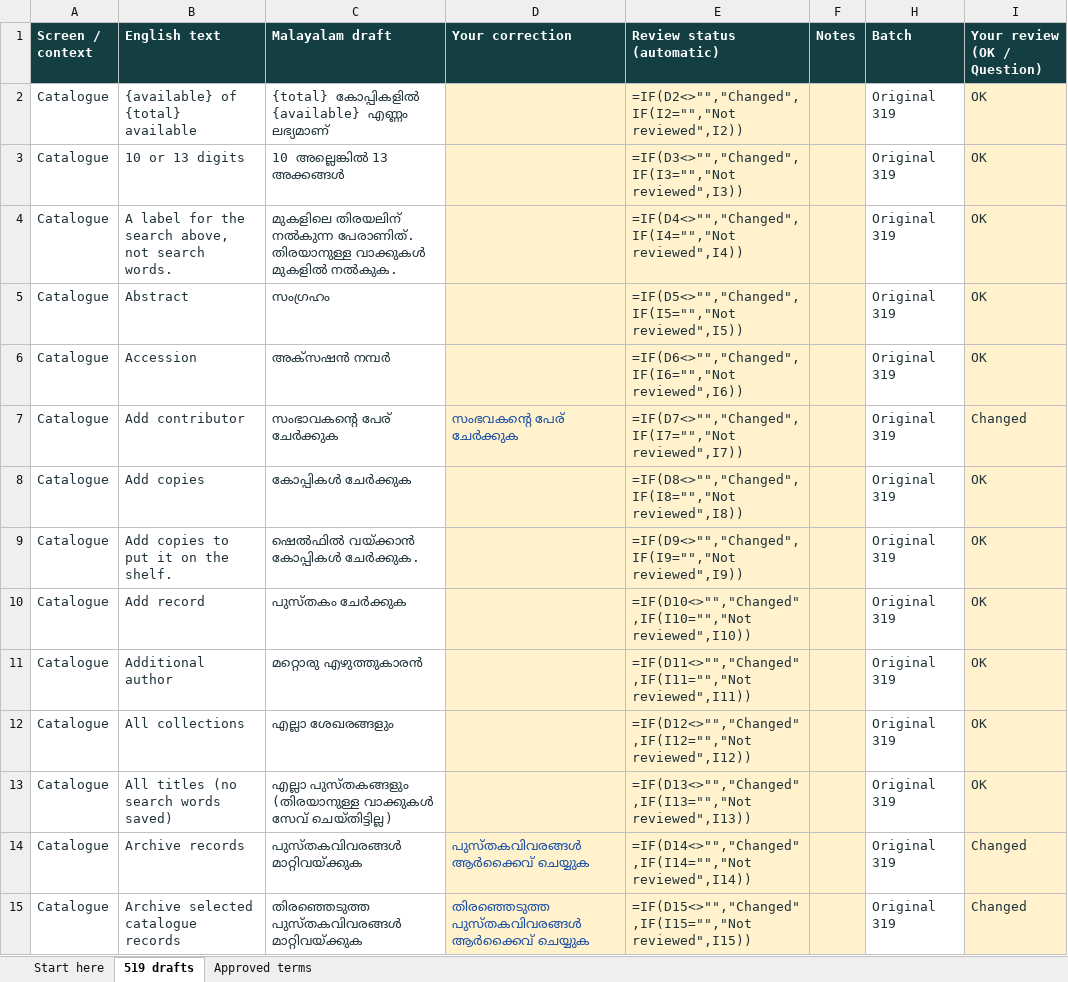
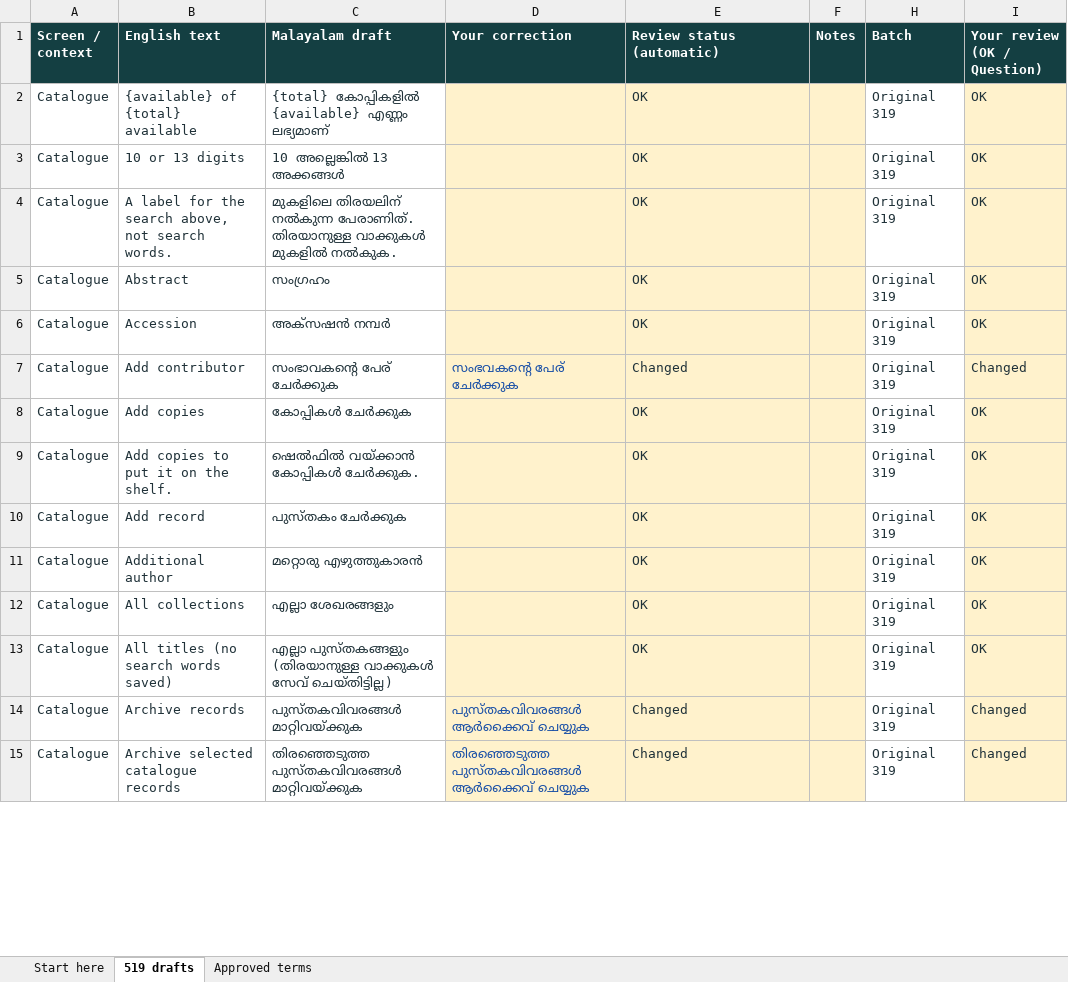
Before and after one commit to melvinvarghese/Pusthakam, an Excel workbook: docs/translations/Pusthakam_Malayalam_Drafts_519.xlsx, sheet 519 drafts, drawn as a sheet; only a part is shown; values as stored, in another font and other column widths than the file's, no borders; formulas without a stored value are shown as written; the diff covers the shown part only; the diff names each change by its address in the sheet, - before the commit and + after, or states it on an @@ line.

```diff
--- a/docs/translations/Pusthakam_Malayalam_Drafts_519.xlsx (sheet 519 drafts)
+++ b/docs/translations/Pusthakam_Malayalam_Drafts_519.xlsx (sheet 519 drafts)
-E2 (Review status (automatic)): =IF(D2<>"","Changed",IF(I2="","Not reviewed",I2))
+E2 (Review status (automatic)): OK
-E3 (Review status (automatic)): =IF(D3<>"","Changed",IF(I3="","Not reviewed",I3))
+E3 (Review status (automatic)): OK
-E4 (Review status (automatic)): =IF(D4<>"","Changed",IF(I4="","Not reviewed",I4))
+E4 (Review status (automatic)): OK
-E5 (Review status (automatic)): =IF(D5<>"","Changed",IF(I5="","Not reviewed",I5))
+E5 (Review status (automatic)): OK
-E6 (Review status (automatic)): =IF(D6<>"","Changed",IF(I6="","Not reviewed",I6))
+E6 (Review status (automatic)): OK
-E7 (Review status (automatic)): =IF(D7<>"","Changed",IF(I7="","Not reviewed",I7))
+E7 (Review status (automatic)): Changed
-E8 (Review status (automatic)): =IF(D8<>"","Changed",IF(I8="","Not reviewed",I8))
+E8 (Review status (automatic)): OK
-E9 (Review status (automatic)): =IF(D9<>"","Changed",IF(I9="","Not reviewed",I9))
+E9 (Review status (automatic)): OK
-E10 (Review status (automatic)): =IF(D10<>"","Changed",IF(I10="","Not reviewed",I10))
+E10 (Review status (automatic)): OK
-E11 (Review status (automatic)): =IF(D11<>"","Changed",IF(I11="","Not reviewed",I11))
+E11 (Review status (automatic)): OK
-E12 (Review status (automatic)): =IF(D12<>"","Changed",IF(I12="","Not reviewed",I12))
+E12 (Review status (automatic)): OK
-E13 (Review status (automatic)): =IF(D13<>"","Changed",IF(I13="","Not reviewed",I13))
+E13 (Review status (automatic)): OK
-E14 (Review status (automatic)): =IF(D14<>"","Changed",IF(I14="","Not reviewed",I14))
+E14 (Review status (automatic)): Changed
-E15 (Review status (automatic)): =IF(D15<>"","Changed",IF(I15="","Not reviewed",I15))
+E15 (Review status (automatic)): Changed
```
Also changed, not shown: 525 edited cells and cell formats elsewhere in this sheet, sheet Approved terms, 26 other files.
